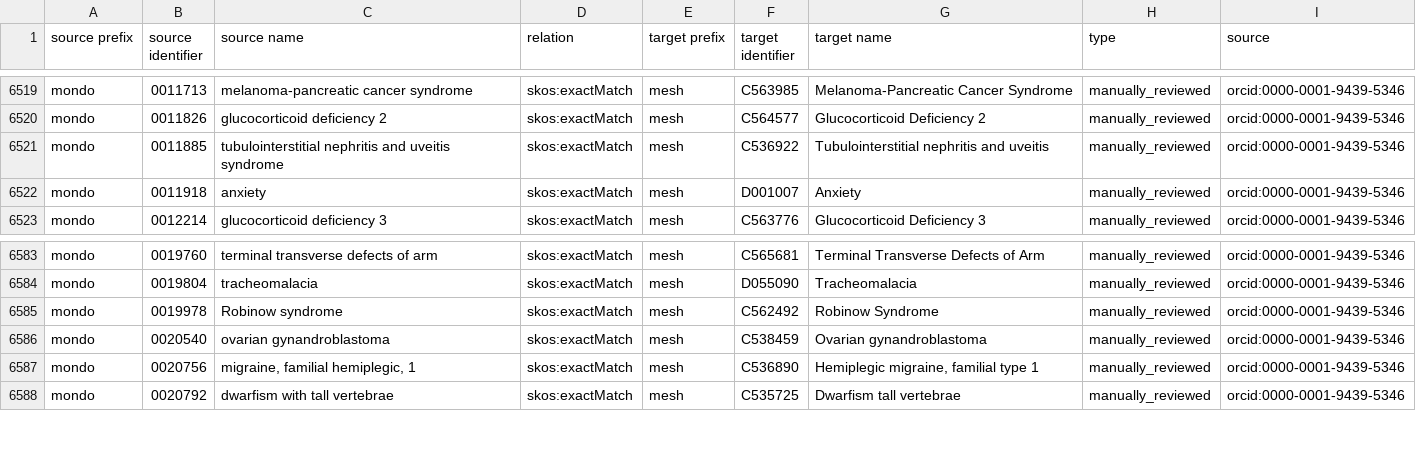
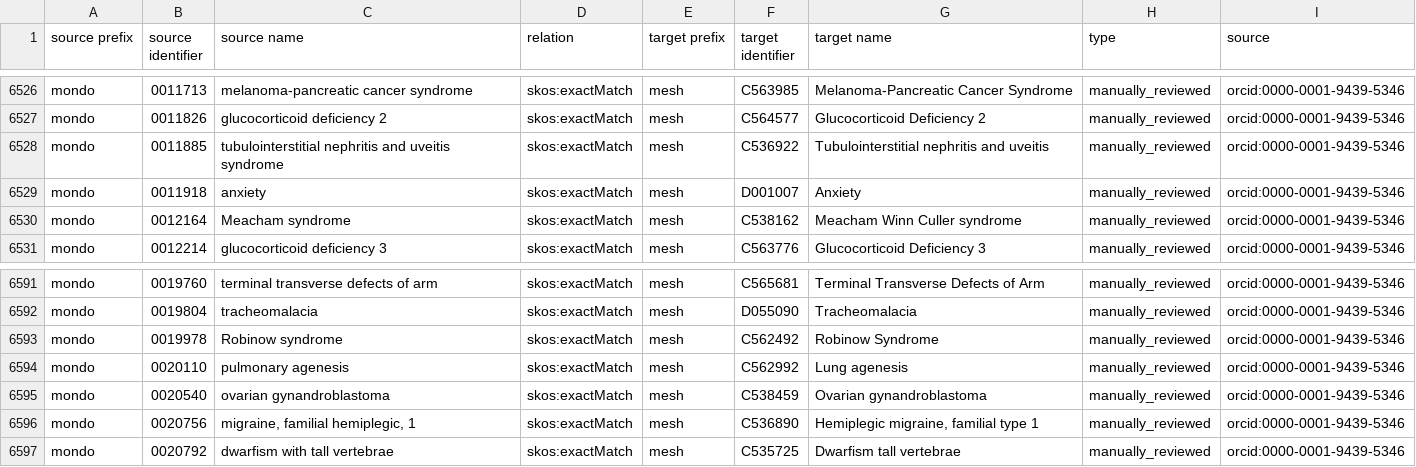
Before and after one commit to biopragmatics/biomappings, a TSV file: src/biomappings/resources/mappings.tsv, drawn as a sheet; only a part is shown, gaps mark what is left out; the diff covers the shown part only; the diff names each change by its address in the sheet, - before the commit and + after, or states it on an @@ line.

```diff
--- a/src/biomappings/resources/mappings.tsv
+++ b/src/biomappings/resources/mappings.tsv
+row 6530: mondo | 0012164 | Meacham syndrome | skos:exactMatch | mesh | C538162 | Meacham Winn Culler syndrome | manually_reviewed | orcid:0000-0001-9439-5346
+row 6594: mondo | 0020110 | pulmonary agenesis | skos:exactMatch | mesh | C562992 | Lung agenesis | manually_reviewed | orcid:0000-0001-9439-5346
```
Also changed, not shown: 7 added rows elsewhere in this file.
